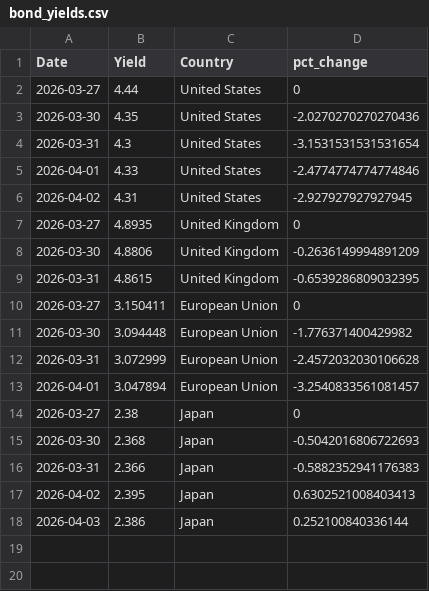
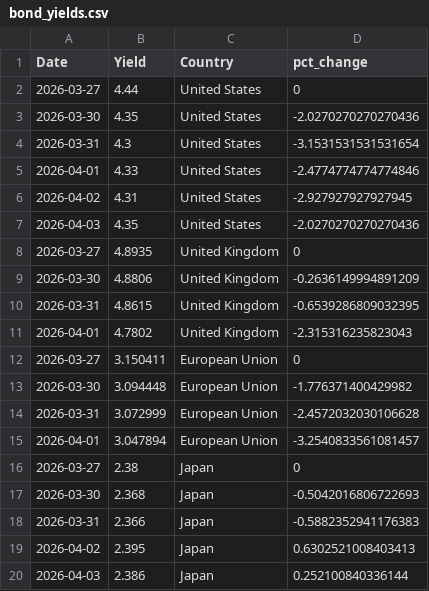
Before and after one commit to ryanSlatt/Bond-Yields, a CSV file: output/bond_yields.csv, drawn as a sheet.

```diff
--- a/output/bond_yields.csv
+++ b/output/bond_yields.csv
@@ -6,2 +6,3 @@ Date,Yield,Country,pct_change
 2026-04-02,4.31,United States,-2.927927927927945
+2026-04-03,4.35,United States,-2.0270270270270436
 2026-03-27,4.8935,United Kingdom,0
@@ -9,2 +10,3 @@ Date,Yield,Country,pct_change
 2026-03-31,4.8615,United Kingdom,-0.6539286809032395
+2026-04-01,4.7802,United Kingdom,-2.315316235823043
 2026-03-27,3.150411,European Union,0
```
